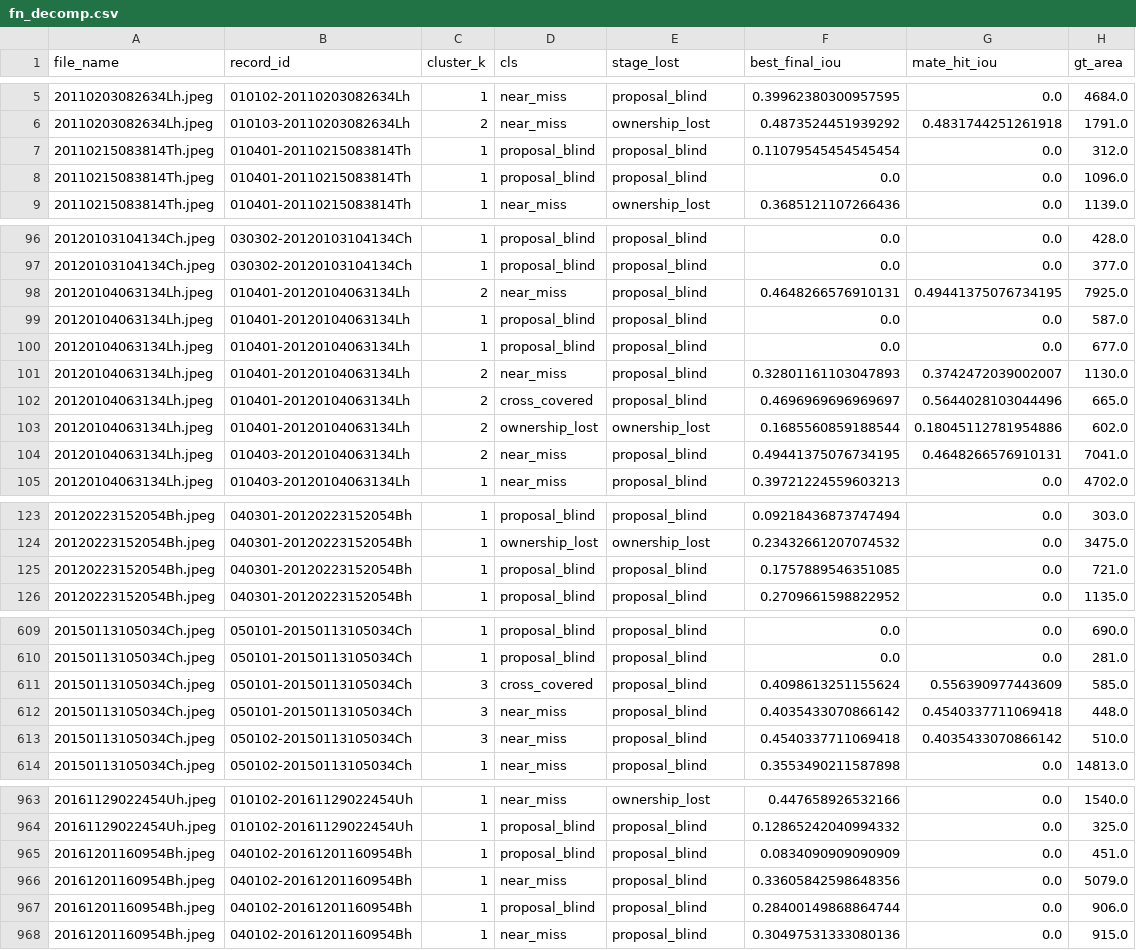
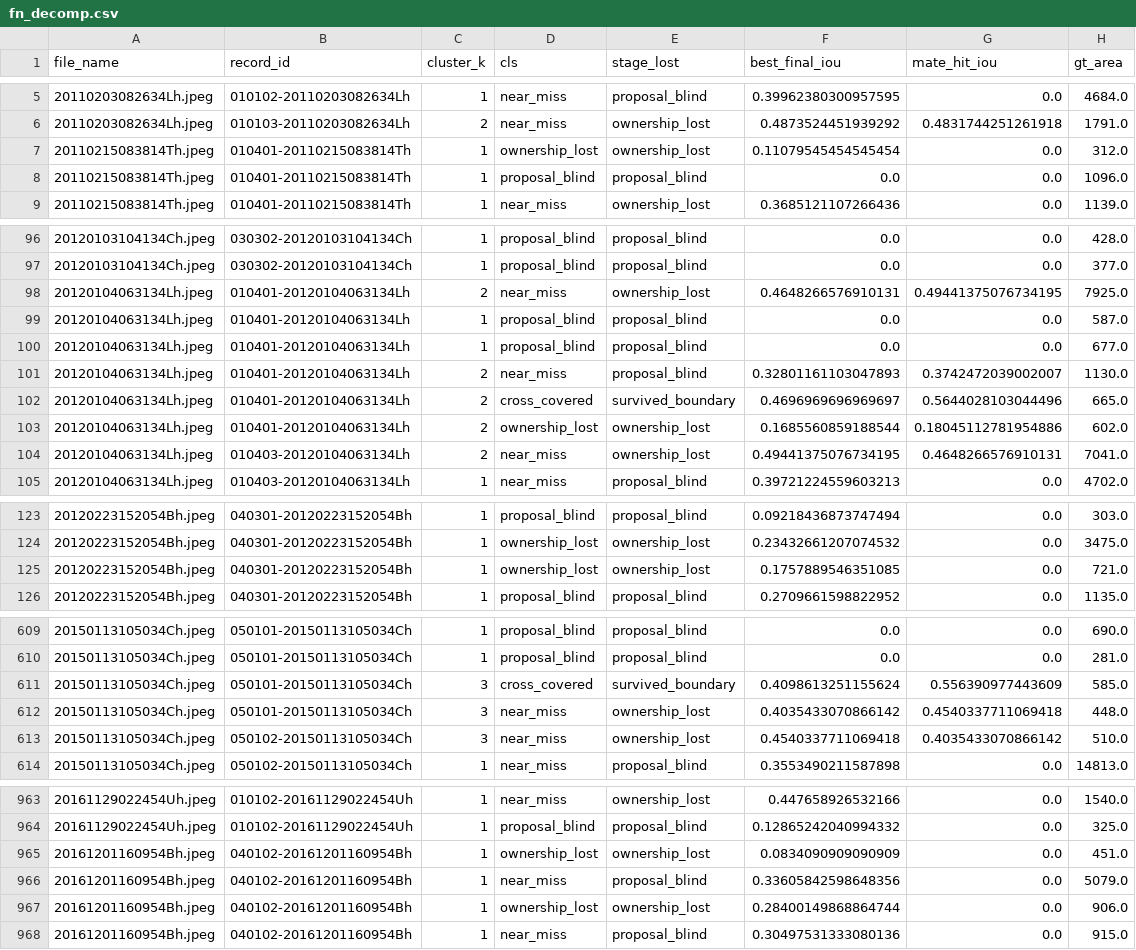
Before and after one commit to shingo257/solar-filament-2026-solution, a CSV file: output/error_decomp_fold2/fn_decomp.csv, drawn as a sheet; only a part is shown, gaps mark what is left out; the diff covers the shown part only.

```diff
--- a/output/error_decomp_fold2/fn_decomp.csv
+++ b/output/error_decomp_fold2/fn_decomp.csv
@@ -6,3 +6,3 @@ file_name,record_id,cluster_k,cls,stage_lost,best_final_iou,mate_hit_iou,gt_area
 20110203082634Lh.jpeg,010103-20110203082634Lh,2,near_miss,ownership_lost,0.4873524451939292,0.4831744251261918,1791.0
-20110215083814Th.jpeg,010401-20110215083814Th,1,proposal_blind,proposal_blind,0.11079545454545454,0.0,312.0
+20110215083814Th.jpeg,010401-20110215083814Th,1,ownership_lost,ownership_lost,0.11079545454545454,0.0,312.0
 20110215083814Th.jpeg,010401-20110215083814Th,1,proposal_blind,proposal_blind,0.0,0.0,1096.0
@@ -97,3 +97,3 @@ file_name,record_id,cluster_k,cls,stage_lost,best_final_iou,mate_hit_iou,gt_area
 20120103104134Ch.jpeg,030302-20120103104134Ch,1,proposal_blind,proposal_blind,0.0,0.0,377.0
-20120104063134Lh.jpeg,010401-20120104063134Lh,2,near_miss,proposal_blind,0.4648266576910131,0.49441375076734195,7925.0
+20120104063134Lh.jpeg,010401-20120104063134Lh,2,near_miss,ownership_lost,0.4648266576910131,0.49441375076734195,7925.0
 20120104063134Lh.jpeg,010401-20120104063134Lh,1,proposal_blind,proposal_blind,0.0,0.0,587.0
@@ -101,5 +101,5 @@ file_name,record_id,cluster_k,cls,stage_lost,best_final_iou,mate_hit_iou,gt_area
 20120104063134Lh.jpeg,010401-20120104063134Lh,2,near_miss,proposal_blind,0.32801161103047893,0.3742472039002007,1130.0
-20120104063134Lh.jpeg,010401-20120104063134Lh,2,cross_covered,proposal_blind,0.4696969696969697,0.5644028103044496,665.0
+20120104063134Lh.jpeg,010401-20120104063134Lh,2,cross_covered,survived_boundary,0.4696969696969697,0.5644028103044496,665.0
 20120104063134Lh.jpeg,010401-20120104063134Lh,2,ownership_lost,ownership_lost,0.1685560859188544,0.18045112781954886,602.0
-20120104063134Lh.jpeg,010403-20120104063134Lh,2,near_miss,proposal_blind,0.49441375076734195,0.4648266576910131,7041.0
+20120104063134Lh.jpeg,010403-20120104063134Lh,2,near_miss,ownership_lost,0.49441375076734195,0.4648266576910131,7041.0
 20120104063134Lh.jpeg,010403-20120104063134Lh,1,near_miss,proposal_blind,0.39721224559603213,0.0,4702.0
@@ -124,3 +124,3 @@ file_name,record_id,cluster_k,cls,stage_lost,best_final_iou,mate_hit_iou,gt_area
 20120223152054Bh.jpeg,040301-20120223152054Bh,1,ownership_lost,ownership_lost,0.23432661207074532,0.0,3475.0
-20120223152054Bh.jpeg,040301-20120223152054Bh,1,proposal_blind,proposal_blind,0.1757889546351085,0.0,721.0
+20120223152054Bh.jpeg,040301-20120223152054Bh,1,ownership_lost,ownership_lost,0.1757889546351085,0.0,721.0
 20120223152054Bh.jpeg,040301-20120223152054Bh,1,proposal_blind,proposal_blind,0.2709661598822952,0.0,1135.0
@@ -610,5 +610,5 @@ file_name,record_id,cluster_k,cls,stage_lost,best_final_iou,mate_hit_iou,gt_area
 20150113105034Ch.jpeg,050101-20150113105034Ch,1,proposal_blind,proposal_blind,0.0,0.0,281.0
-20150113105034Ch.jpeg,050101-20150113105034Ch,3,cross_covered,proposal_blind,0.4098613251155624,0.556390977443609,585.0
-20150113105034Ch.jpeg,050101-20150113105034Ch,3,near_miss,proposal_blind,0.4035433070866142,0.4540337711069418,448.0
-20150113105034Ch.jpeg,050102-20150113105034Ch,3,near_miss,proposal_blind,0.4540337711069418,0.4035433070866142,510.0
+20150113105034Ch.jpeg,050101-20150113105034Ch,3,cross_covered,survived_boundary,0.4098613251155624,0.556390977443609,585.0
+20150113105034Ch.jpeg,050101-20150113105034Ch,3,near_miss,ownership_lost,0.4035433070866142,0.4540337711069418,448.0
+20150113105034Ch.jpeg,050102-20150113105034Ch,3,near_miss,ownership_lost,0.4540337711069418,0.4035433070866142,510.0
 20150113105034Ch.jpeg,050102-20150113105034Ch,1,near_miss,proposal_blind,0.3553490211587898,0.0,14813.0
@@ -964,5 +964,5 @@ file_name,record_id,cluster_k,cls,stage_lost,best_final_iou,mate_hit_iou,gt_area
 20161129022454Uh.jpeg,010102-20161129022454Uh,1,proposal_blind,proposal_blind,0.12865242040994332,0.0,325.0
-20161201160954Bh.jpeg,040102-20161201160954Bh,1,proposal_blind,proposal_blind,0.0834090909090909,0.0,451.0
+20161201160954Bh.jpeg,040102-20161201160954Bh,1,ownership_lost,ownership_lost,0.0834090909090909,0.0,451.0
 20161201160954Bh.jpeg,040102-20161201160954Bh,1,near_miss,proposal_blind,0.33605842598648356,0.0,5079.0
-20161201160954Bh.jpeg,040102-20161201160954Bh,1,proposal_blind,proposal_blind,0.28400149868864744,0.0,906.0
+20161201160954Bh.jpeg,040102-20161201160954Bh,1,ownership_lost,ownership_lost,0.28400149868864744,0.0,906.0
 20161201160954Bh.jpeg,040102-20161201160954Bh,1,near_miss,proposal_blind,0.30497531333080136,0.0,915.0
```
Also changed, not shown: 7 edited cells elsewhere in this file, output/error_decomp_fold0/fn_decomp.csv, output/error_decomp_fold0/tp_decomp.csv, 15 other files.
